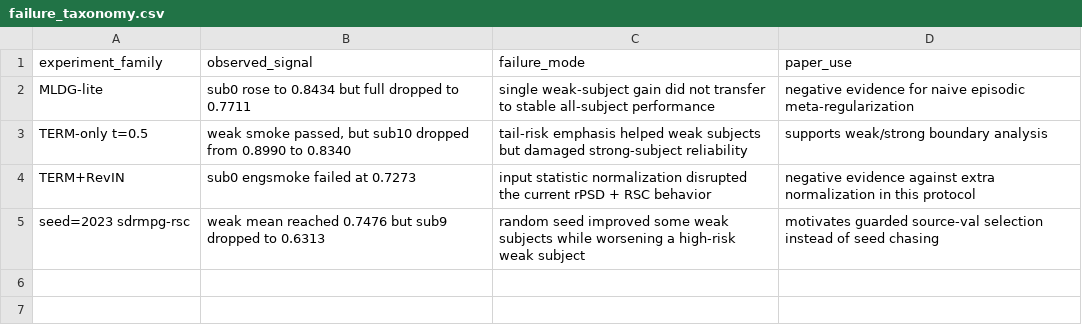
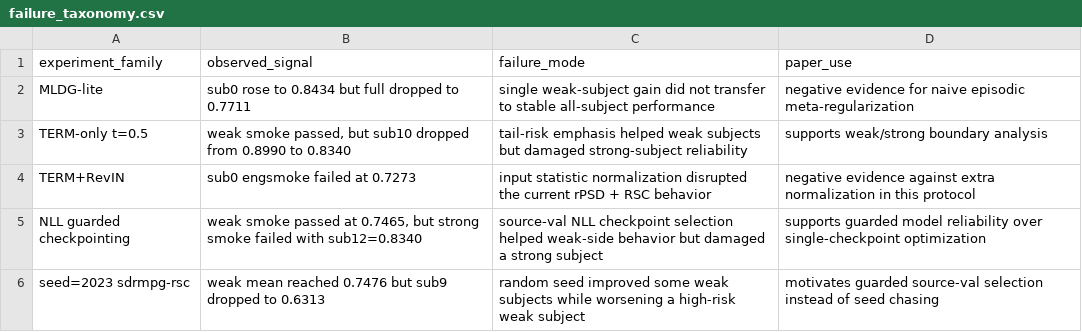
Before and after one commit to niu615/EmT-main, a CSV file: results/SEED/60_seed_sdrmpg_rsc_guarded_selector_analysis/failure_taxonomy.csv, drawn as a sheet.

```diff
--- a/results/SEED/60_seed_sdrmpg_rsc_guarded_selector_analysis/failure_taxonomy.csv
+++ b/results/SEED/60_seed_sdrmpg_rsc_guarded_selector_analysis/failure_taxonomy.csv
@@ -4,2 +4,3 @@ TERM-only t=0.5,"weak smoke passed, but sub10 dropped from 0.8990 to 0.8340",tai
 TERM+RevIN,sub0 engsmoke failed at 0.7273,input statistic normalization disrupted the current rPSD + RSC behavior,negative evidence against extra normalization in this protocol
+NLL guarded checkpointing,"weak smoke passed at 0.7465, but strong smoke failed with sub12=0.8340",source-val NLL checkpoint selection helped weak-side behavior but damaged a strong subject,supports guarded model reliability over single-checkpoint optimization
 seed=2023 sdrmpg-rsc,weak mean reached 0.7476 but sub9 dropped to 0.6313,random seed improved some weak subjects while worsening a high-risk weak subject,motivates guarded source-val selection instead of seed chasing
```
Also changed, not shown: 8 other files.
